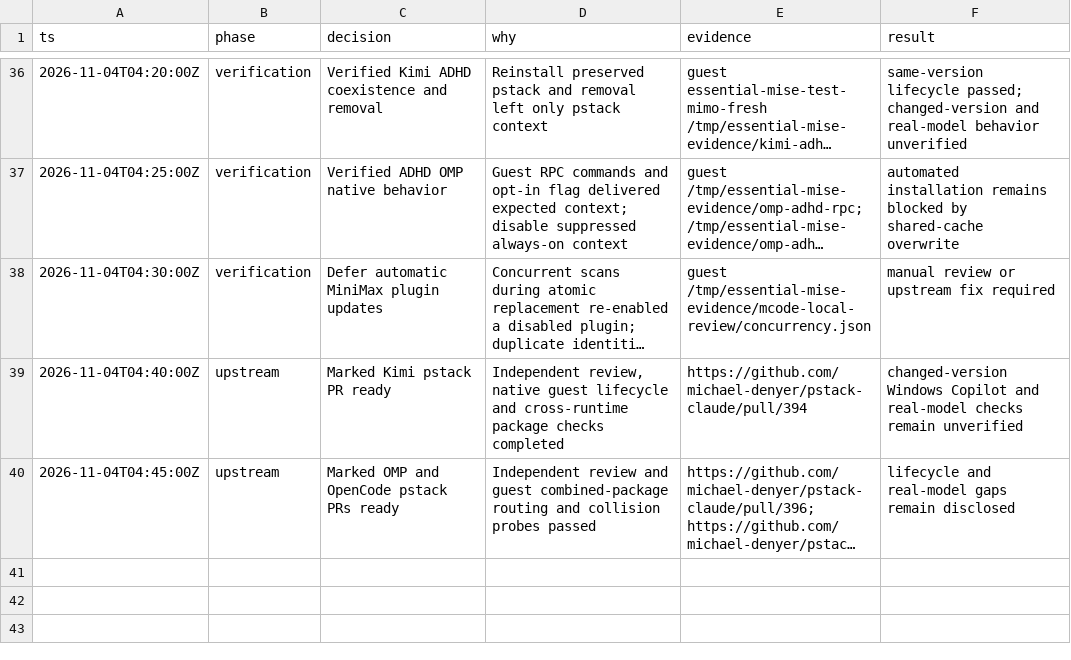
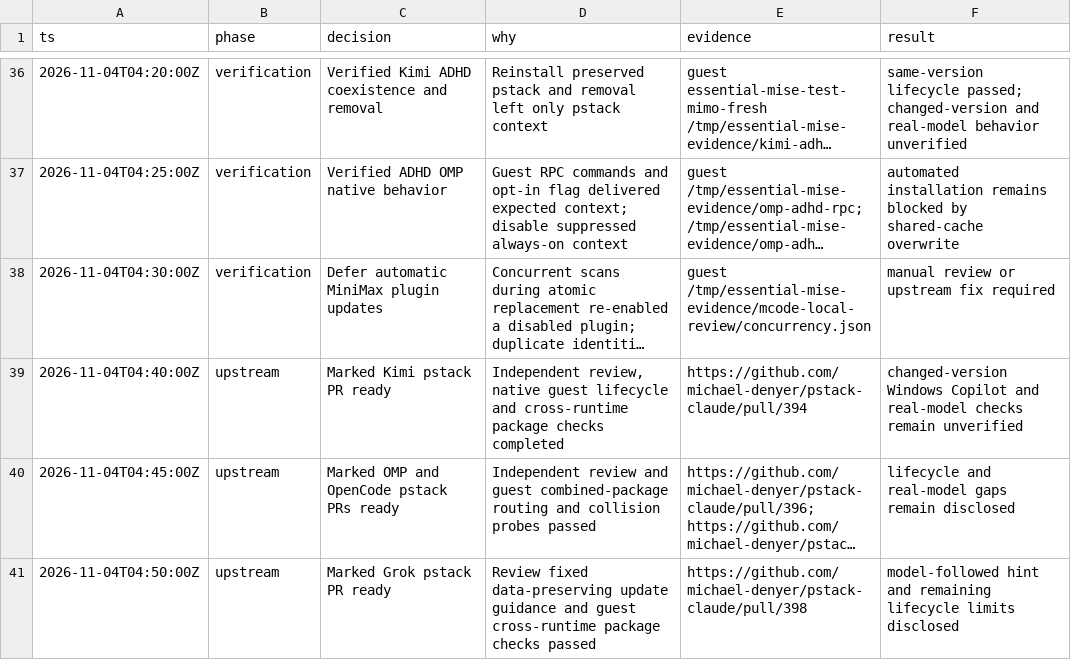
Before and after one commit to donbeave/essential-mise, a TSV file: .audit/plugin-compatibility.tsv, drawn as a sheet; only a part is shown, gaps mark what is left out; long unchanged cells end in …; the diff names each change by its address in the sheet, - before the commit and + after, or states it on an @@ line.

```diff
--- a/.audit/plugin-compatibility.tsv
+++ b/.audit/plugin-compatibility.tsv
+row 41: 2026-11-04T04:50:00Z | upstream | Marked Grok pstack PR ready | Review fixed data-preserving update guidance and guest cross-runtime package checks passed | https://github.com/michael-denyer/pstack-claude/pull/398 | model-followed hint and remaining lifecycle limits disclosed
```
Also changed, not shown: 2 other files.
